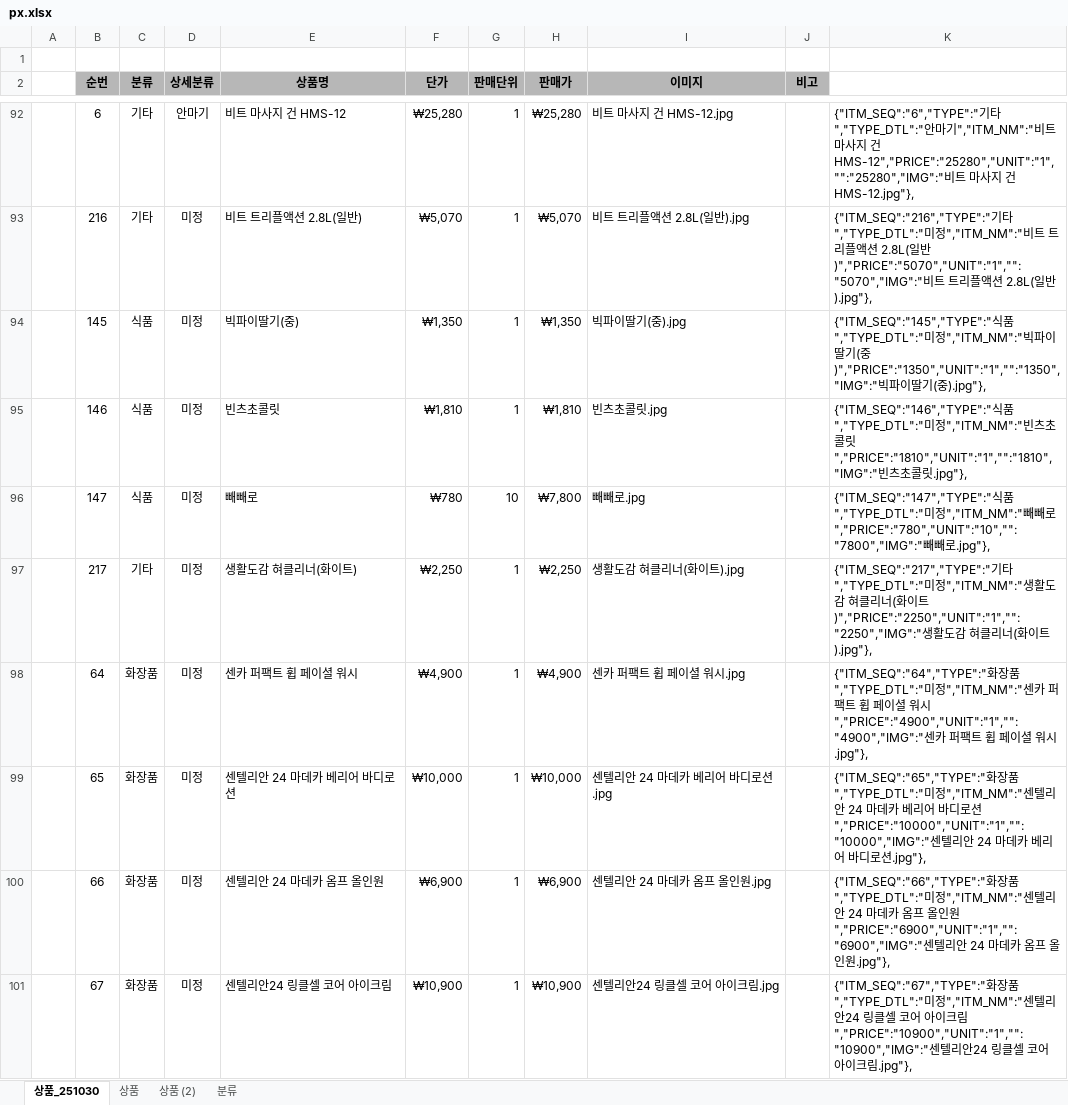
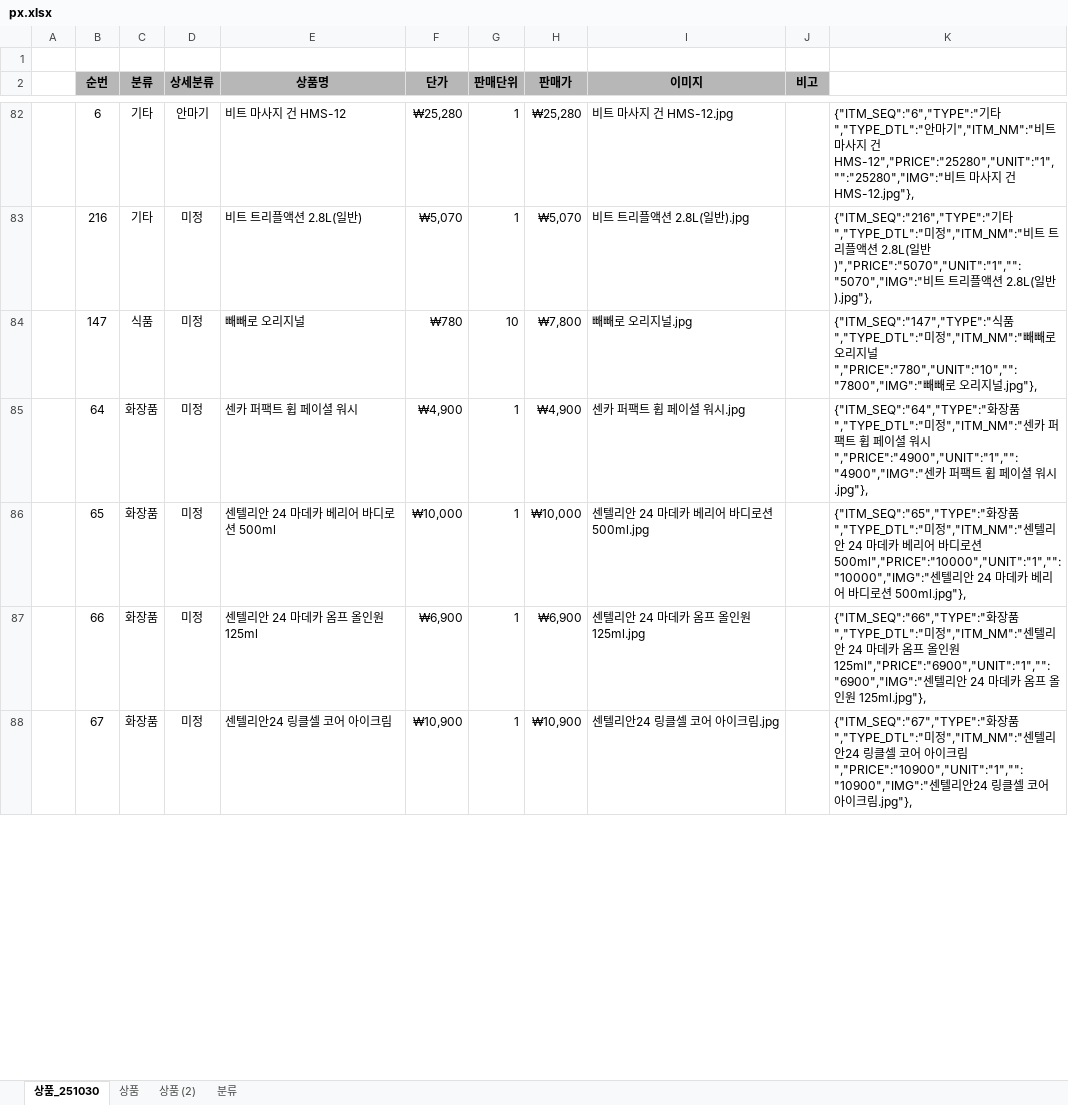
Before and after one commit to yhoo0094/pxtemp, an Excel workbook: px.xlsx, sheet 상품_251030, drawn as a sheet; only a part is shown, gaps mark what is left out; values as stored, in another font and other column widths than the file's, no borders; removed rows and columns are numbered as before the commit, all else as after; the diff covers the shown part only; the diff names each change by its address in the sheet, - before the commit and + after, or states it on an @@ line.

```diff
--- a/px.xlsx (sheet 상품_251030)
+++ b/px.xlsx (sheet 상품_251030)
-row 94:  | 145 | 식품 | 미정 | 빅파이딸기(중) | ₩1,350 | 1 | ₩1,350 | 빅파이딸기(중).jpg |  | {"ITM_SEQ":"145","TYPE":"식품","TYPE_DTL":"미정","ITM_NM":"빅파이딸기(중)","PRICE":"1350","UNIT":"1","":"1350","IMG":"빅파이딸기(중).jpg"},
-row 95:  | 146 | 식품 | 미정 | 빈츠초콜릿 | ₩1,810 | 1 | ₩1,810 | 빈츠초콜릿.jpg |  | {"ITM_SEQ":"146","TYPE":"식품","TYPE_DTL":"미정","ITM_NM":"빈츠초콜릿","PRICE":"1810","UNIT":"1","":"1810","IMG":"빈츠초콜릿.jpg"},
-E84 (상품명): 빼빼로
+E84 (상품명): 빼빼로 오리지널
-I84 (이미지): 빼빼로.jpg
+I84 (이미지): 빼빼로 오리지널.jpg
-K84: …빼로","PRICE":"780","UNIT":"10","":"7800","IMG":"빼빼로.jpg"},
+K84: …빼로 오리지널","PRICE":"780","UNIT":"10","":"7800","IMG":"빼빼로 오리지널.jpg"},
-row 97:  | 217 | 기타 | 미정 | 생활도감 혀클리너(화이트) | ₩2,250 | 1 | ₩2,250 | 생활도감 혀클리너(화이트).jpg |  | {"ITM_SEQ":"217","TYPE":"기타","TYPE_DTL":"미정","ITM_NM":"생활도감 혀클리너(화이트)","PRICE":"2250","UNIT":"1","":"2250","IMG":"생활도감 혀클리너(화이트).jpg"},
-E86 (상품명): 센텔리안 24 마데카 베리어 바디로션
+E86 (상품명): 센텔리안 24 마데카 베리어 바디로션 500ml
-I86 (이미지): 센텔리안 24 마데카 베리어 바디로션.jpg
+I86 (이미지): 센텔리안 24 마데카 베리어 바디로션 500ml.jpg
-K86: …로션","PRICE":"10000","UNIT":"1","":"10000","IMG":"센텔리안 24 마데카 베리어 바디로션.jpg"},
+K86: …로션 500ml","PRICE":"10000","UNIT":"1","":"10000","IMG":"센텔리안 24 마데카 베리어 바디로션 500ml.jpg"},
-E87 (상품명): 센텔리안 24 마데카 옴프 올인원
+E87 (상품명): 센텔리안 24 마데카 옴프 올인원 125ml
-I87 (이미지): 센텔리안 24 마데카 옴프 올인원.jpg
+I87 (이미지): 센텔리안 24 마데카 옴프 올인원 125ml.jpg
-K87: …인원","PRICE":"6900","UNIT":"1","":"6900","IMG":"센텔리안 24 마데카 옴프 올인원.jpg"},
+K87: …인원 125ml","PRICE":"6900","UNIT":"1","":"6900","IMG":"센텔리안 24 마데카 옴프 올인원 125ml.jpg"},
```
Also changed, not shown: 19 removed rows and 59 edited cells elsewhere in this sheet, formulas that keep their value, 37 other files.
